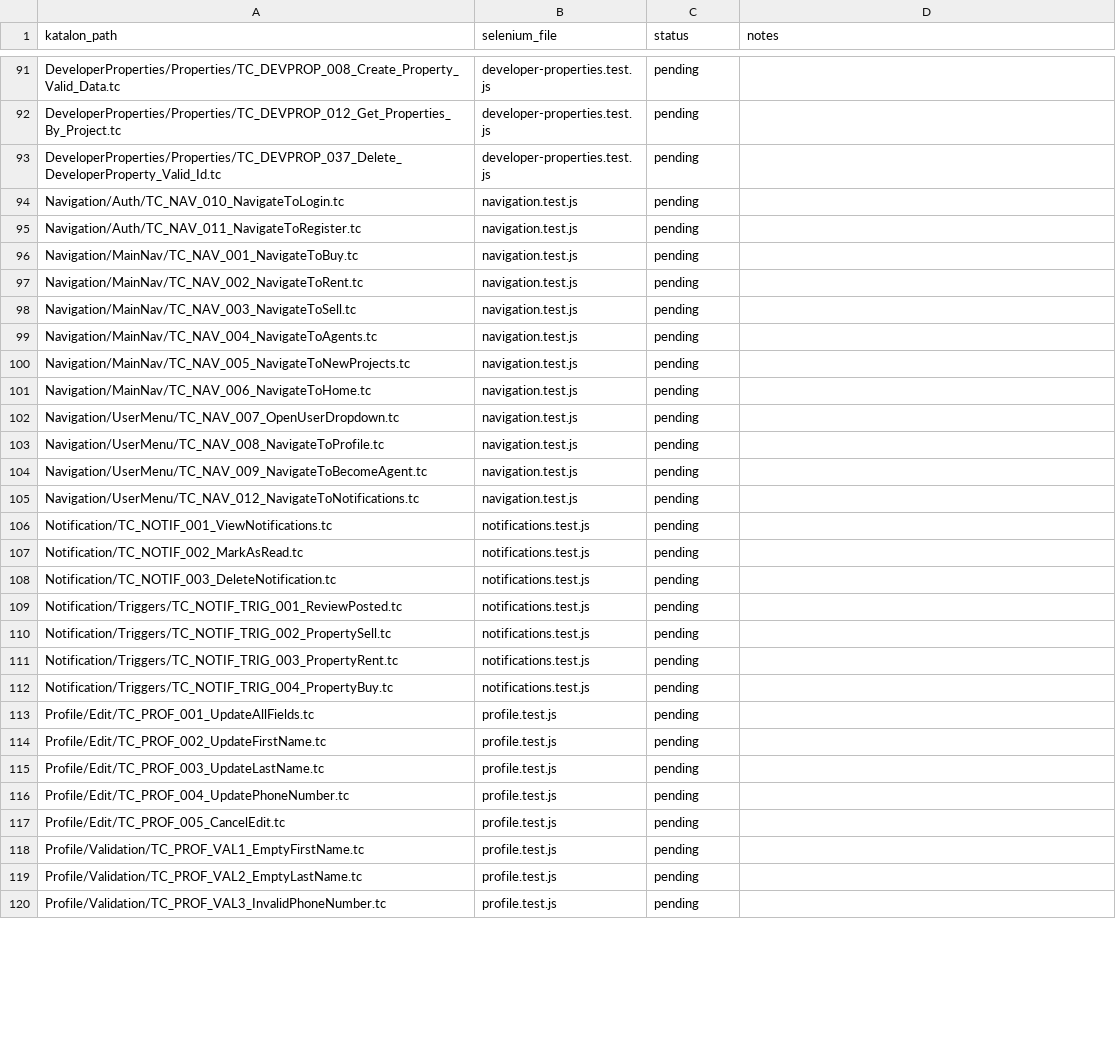
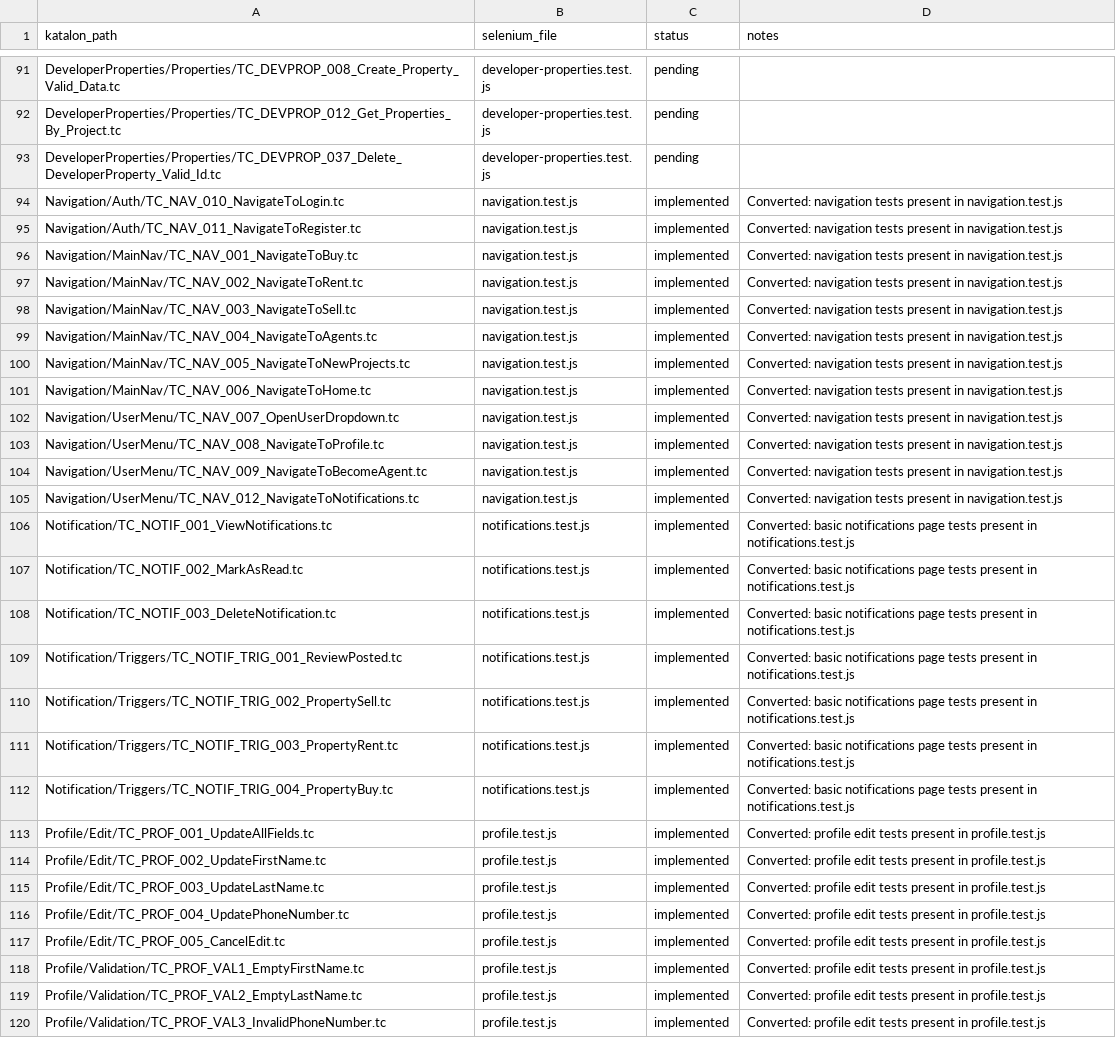
Before and after one commit to Organization-Projects-2025/Real-Estate-Microservices, a CSV file: selenium-tests/katalon-mapping.csv, drawn as a sheet; only a part is shown, gaps mark what is left out; the diff covers the shown part only; the diff names each change by its address in the sheet, - before the commit and + after, or states it on an @@ line.

Commit message:
Added more test cases

```diff
--- a/selenium-tests/katalon-mapping.csv
+++ b/selenium-tests/katalon-mapping.csv
-C94:C120 (status): pending
+C94:C120 (status): implemented
-D94:D105 (notes): (empty)
+D94:D105 (notes): Converted: navigation tests present in navigation.test.js
-D106:D112 (notes): (empty)
+D106:D112 (notes): Converted: basic notifications page tests present in notifications.test.js
-D113:D120 (notes): (empty)
+D113:D120 (notes): Converted: profile edit tests present in profile.test.js
```
Also changed, not shown: 71 edited cells elsewhere in this file, csv files to use/TS_DEVPROP_001_ProjectManagement_TestCases.csv, 30 other files.
